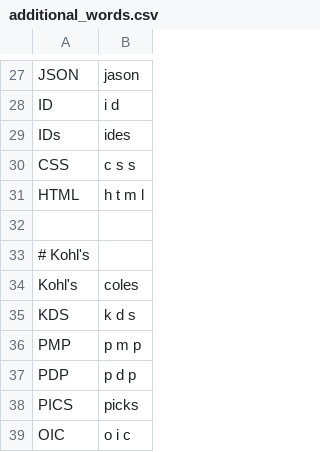
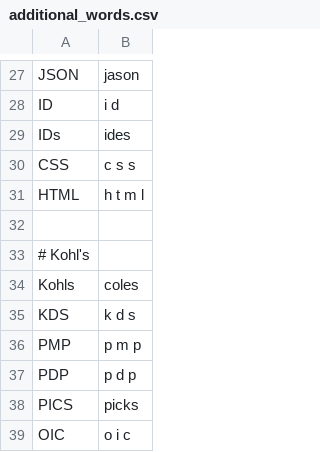
Before and after one commit to jaresty/mac-dotfiles, a CSV file: talon-settings/additional_words.csv, drawn as a sheet; only a part is shown, gaps mark what is left out.

Commit message:
Remove apostrophe from Kohl's
- causing more difficulty than help

```diff
--- a/talon-settings/additional_words.csv
+++ b/talon-settings/additional_words.csv
@@ -33,3 +33,3 @@ HTML,h t m l
 # Kohl's
-Kohl's,coles
+Kohls,coles
 KDS,k d s
```
